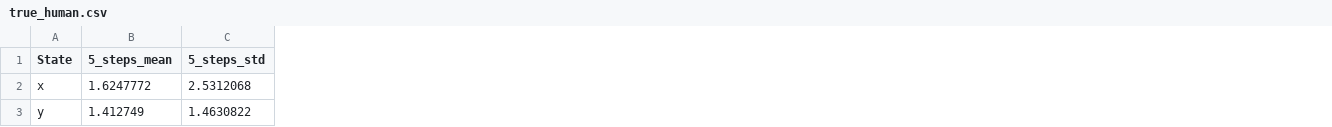
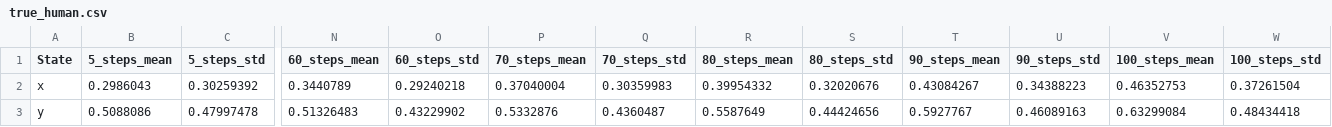
Before and after one commit to Jinwei-Liu/HumanMPCArchitecture, a CSV file: Personalized_SA/visualization/true_human.csv, drawn as a sheet; only a part is shown, gaps mark what is left out; the diff covers the shown part only; the diff names each change by its address in the sheet, - before the commit and + after, or states it on an @@ line.

Commit message:
update true_human

```diff
--- a/Personalized_SA/visualization/true_human.csv
+++ b/Personalized_SA/visualization/true_human.csv
+column N (60_steps_mean), rows 2-3: 0.3440789 | 0.51326483
+column O (60_steps_std), rows 2-3: 0.29240218 | 0.43229902
+column P (70_steps_mean), rows 2-3: 0.37040004 | 0.5332876
+column Q (70_steps_std), rows 2-3: 0.30359983 | 0.4360487
+column R (80_steps_mean), rows 2-3: 0.39954332 | 0.5587649
+column S (80_steps_std), rows 2-3: 0.32020676 | 0.44424656
+column T (90_steps_mean), rows 2-3: 0.43084267 | 0.5927767
+column U (90_steps_std), rows 2-3: 0.34388223 | 0.46089163
+column V (100_steps_mean), rows 2-3: 0.46352753 | 0.63299084
+column W (100_steps_std), rows 2-3: 0.37261504 | 0.48434418
-B2 (5_steps_mean): 1.6247772
+B2 (5_steps_mean): 0.2986043
-C2 (5_steps_std): 2.5312068
+C2 (5_steps_std): 0.30259392
-B3 (5_steps_mean): 1.412749
+B3 (5_steps_mean): 0.5088086
-C3 (5_steps_std): 1.4630822
+C3 (5_steps_std): 0.47997478
```
Also changed, not shown: 116 edited cells elsewhere in this file, Personalized_SA/visualization/true_human_store_predict_metrics.csv, 12 other files.
